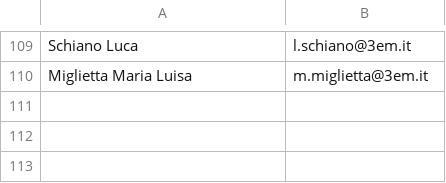
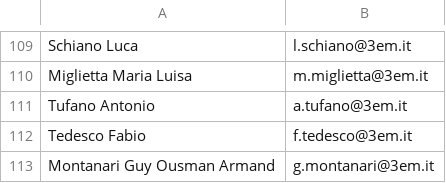
Before and after one commit to IsD4n73/BP-Sender-2.0, a CSV file: assets/resource/mail.csv, drawn as a sheet; only a part is shown, gaps mark what is left out; the diff names each change by its address in the sheet, - before the commit and + after, or states it on an @@ line.

Commit message:
Update mail.csv

```diff
--- a/assets/resource/mail.csv
+++ b/assets/resource/mail.csv
+row 111: Tufano Antonio | a.tufano@3em.it
+row 112: Tedesco Fabio | f.tedesco@3em.it
+row 113: Montanari Guy Ousman Armand | g.montanari@3em.it
```
